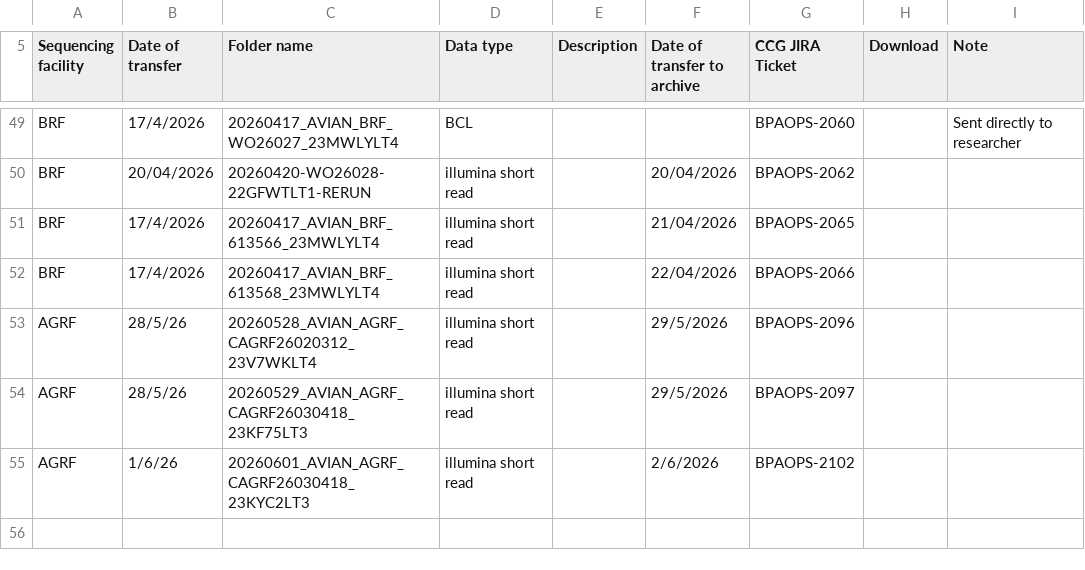
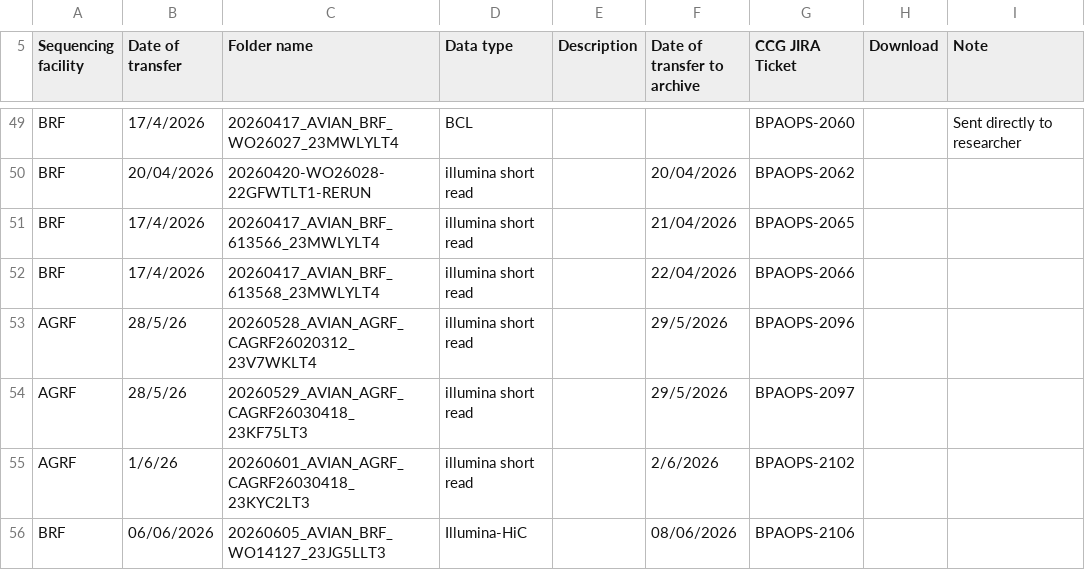
Before and after one commit to BioplatformsAustralia/bpa-ingest, a CSV file: track-metadata/google-drive/Bioplatforms Projects Data Transfer Summary - Avian.csv, drawn as a sheet; only a part is shown, gaps mark what is left out; the diff names each change by its address in the sheet, - before the commit and + after, or states it on an @@ line.

Commit message:
BPAOPS-2106 - Ingest WO14127_23JG5LLT3 for AVIAN

```diff
--- a/track-metadata/google-drive/Bioplatforms Projects Data Transfer Summary - Avian.csv
+++ b/track-metadata/google-drive/Bioplatforms Projects Data Transfer Summary - Avian.csv
+row 56: BRF | 06/06/2026 | 20260605_AVIAN_BRF_WO14127_23JG5LLT3 | Illumina-HiC |  | 08/06/2026 | BPAOPS-2106
```
